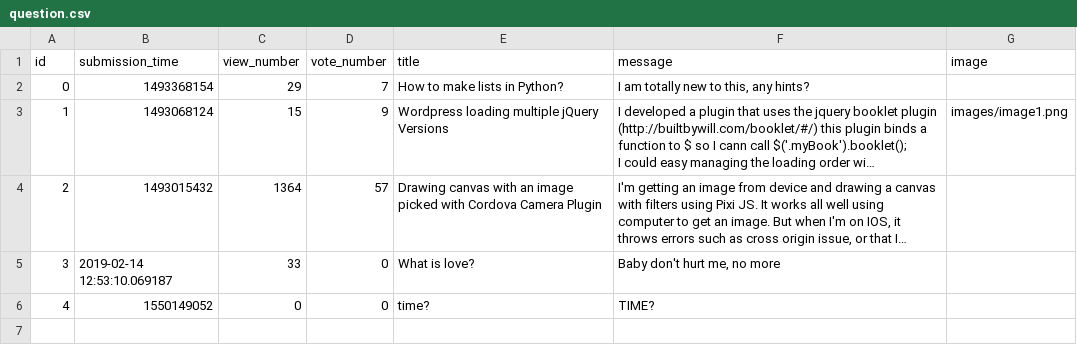
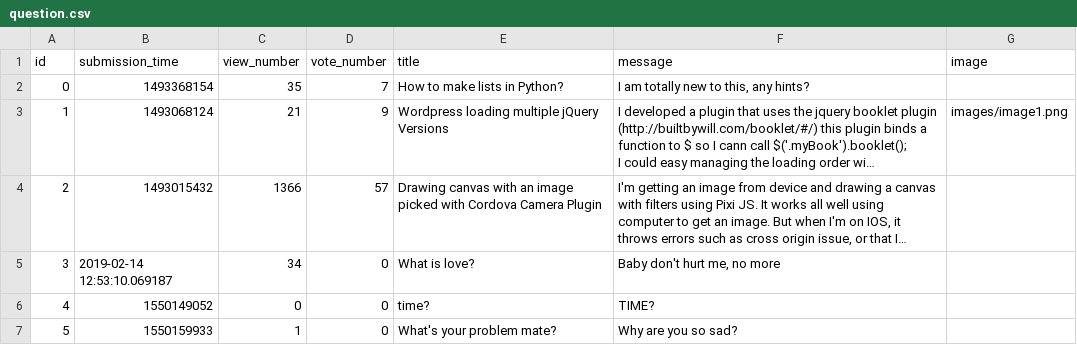
Before and after one commit to borosTamas/ask-mate-python, a CSV file: sample_data/question.csv, drawn as a sheet; long unchanged cells end in …; the diff names each change by its address in the sheet, - before the commit and + after, or states it on an @@ line.

```diff
--- a/sample_data/question.csv
+++ b/sample_data/question.csv
-C2 (view_number): 29
+C2 (view_number): 35
-C3 (view_number): 15
+C3 (view_number): 21
-C4 (view_number): 1364
+C4 (view_number): 1366
-C5 (view_number): 33
+C5 (view_number): 34
+row 7: 5 | 1550159933 | 1 | 0 | What's your problem mate? | Why are you so sad?
```
Also changed, not shown: sample_data/answer.csv, 5 other files.
